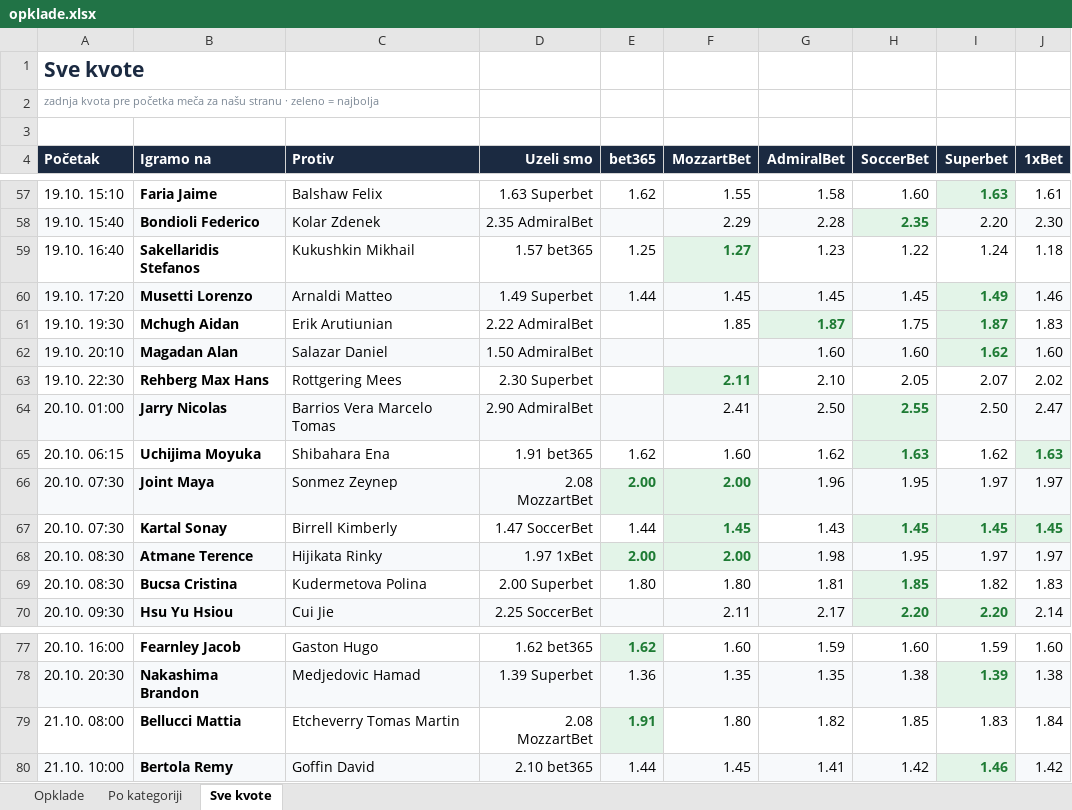
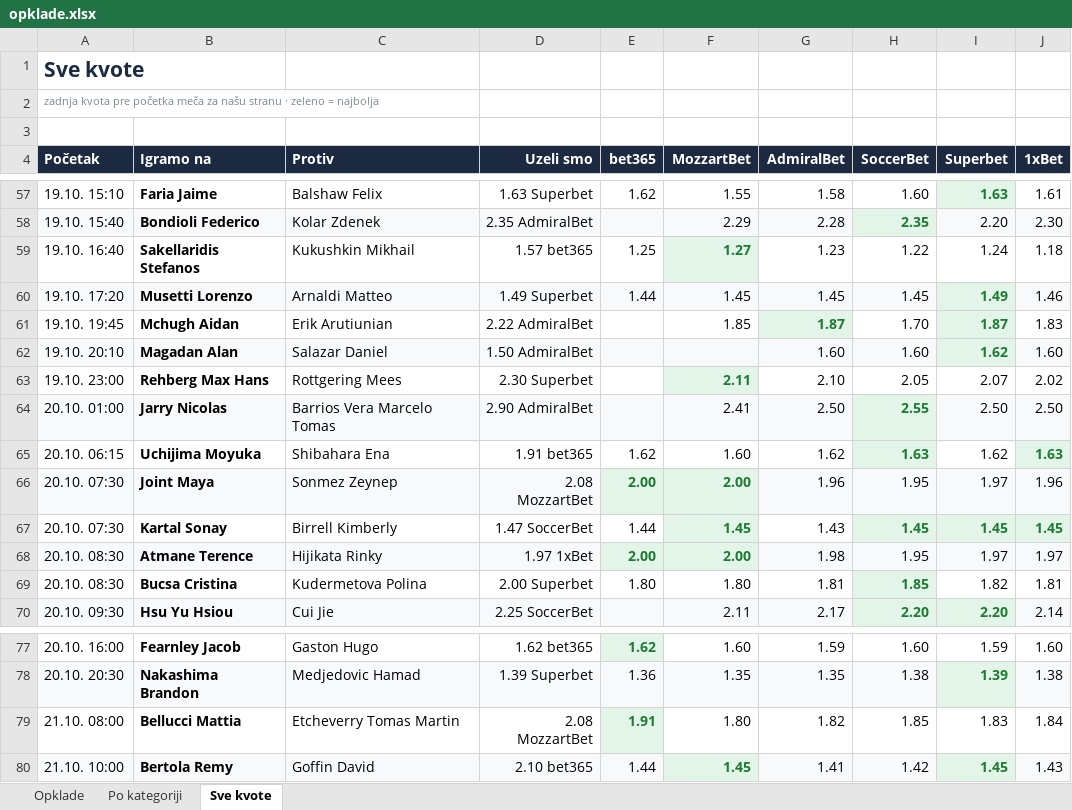
Before and after one commit to andreja69420/pantasocial, an Excel workbook: research/tennis-ml/paper/opklade.xlsx, sheet Sve kvote, drawn as a sheet; only a part is shown, gaps mark what is left out; values as stored, in another font and other column widths than the file's, no borders; the diff names each change by its address in the sheet, - before the commit and + after, or states it on an @@ line.

```diff
--- a/research/tennis-ml/paper/opklade.xlsx (sheet Sve kvote)
+++ b/research/tennis-ml/paper/opklade.xlsx (sheet Sve kvote)
-A61 (Početak): 19.10. 19:30
+A61 (Početak): 19.10. 19:45
-H61 (SoccerBet): 1.75
+H61 (SoccerBet): 1.70
-A63 (Početak): 19.10. 22:30
+A63 (Početak): 19.10. 23:00
-J64 (1xBet): 2.47
+J64 (1xBet): 2.50
-J66 (1xBet): 1.97
+J66 (1xBet): 1.96
-J69 (1xBet): 1.83
+J69 (1xBet): 1.81
@@ F80 bold: off → on, text colour: black → #1E7B34 @@
-I80 (Superbet): 1.46
+I80 (Superbet): 1.45
-J80 (1xBet): 1.42
+J80 (1xBet): 1.43
```
Also changed, not shown: sheet Opklade, 2 other files.
